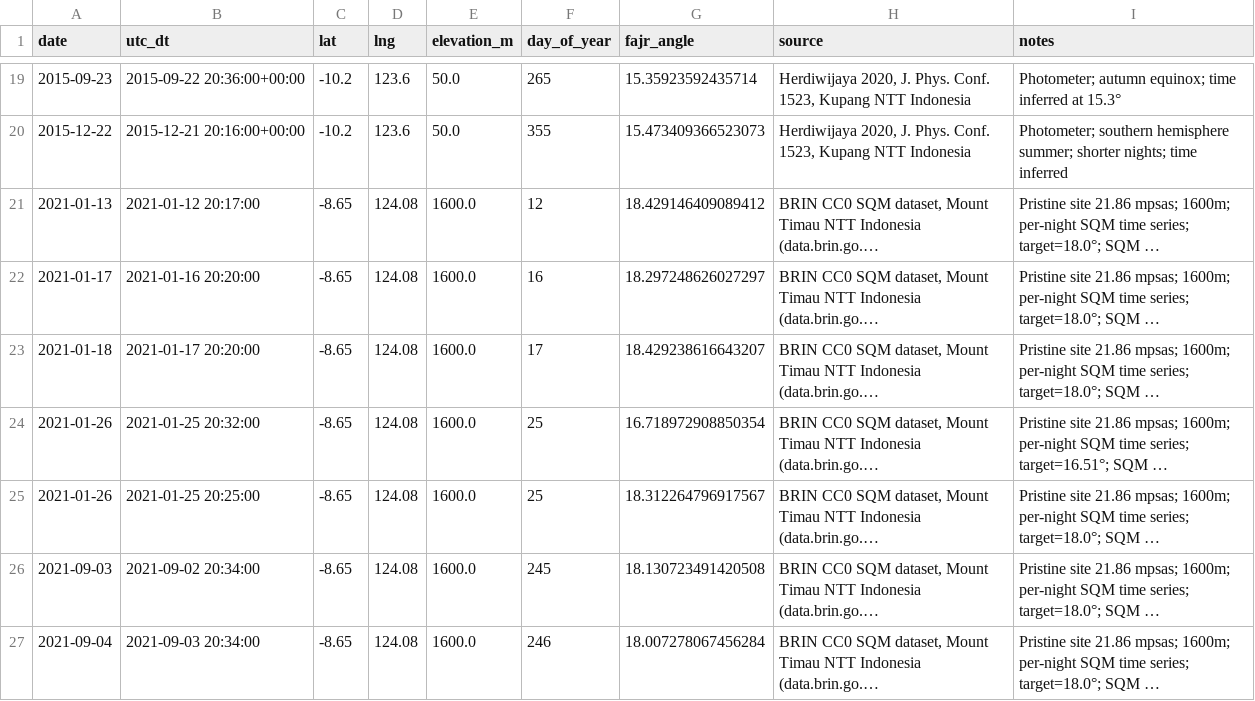
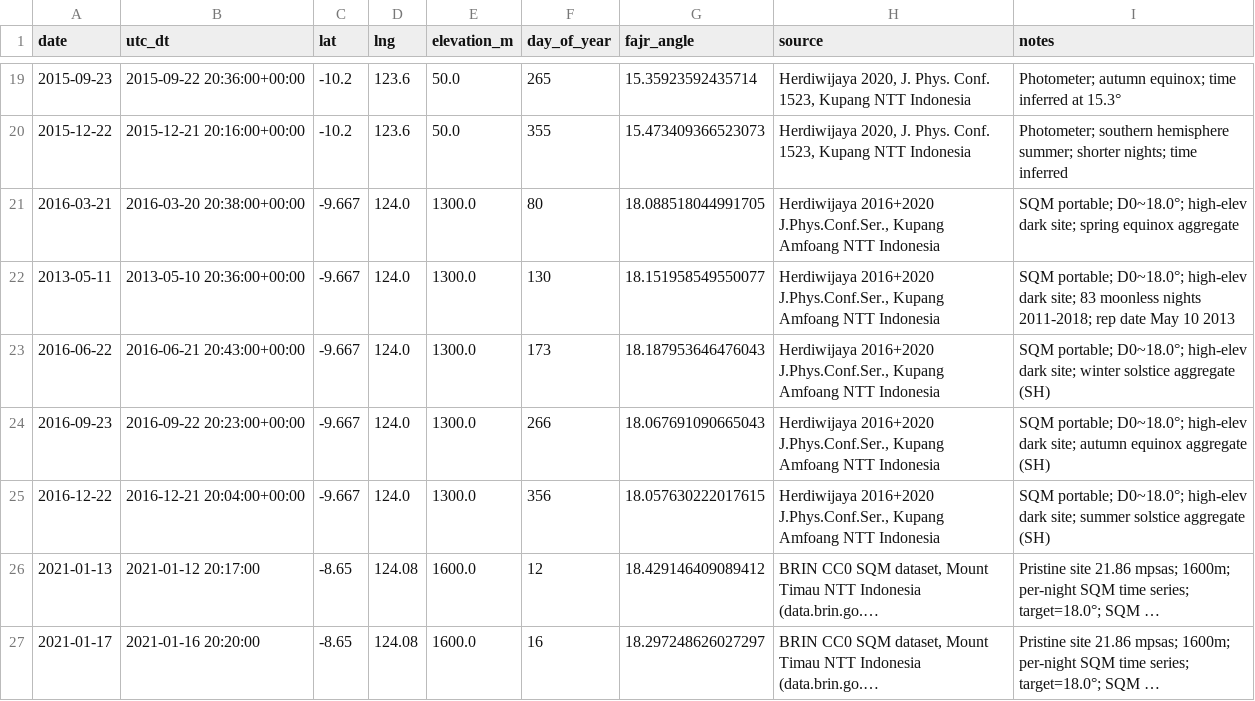
Before and after one commit to acamarata/pray-calc-ml, a CSV file: data/processed/fajr_angles.csv, drawn as a sheet; only a part is shown, gaps mark what is left out; the shorter side is filled out with more unchanged rows; long unchanged cells end in …; the diff names each change by its address in the sheet, - before the commit and + after, or states it on an @@ line.

Commit message:
Add Batch 11: Kupang Amfoang NTT Indonesia (5 Fajr records)
Herdiwijaya 2016 + 2020 (J.Phys.Conf.Ser.) — Amfoang/Kupang, East Nusa Tenggara
New site: 9.667°S, 124.0°E, 1300m high-elevation dark site.
D0=18.0° (pristine, 83 moonless night study 2011-2018).
4,532 Fajr / 82 Isha records across 113 locations.

```diff
--- a/data/processed/fajr_angles.csv
+++ b/data/processed/fajr_angles.csv
+row 21: 2016-03-21 | 2016-03-20 20:38:00+00:00 | -9.667 | 124.0 | 1300.0 | 80 | 18.088518044991705 | Herdiwijaya 2016+2020 J.Phys.Conf.Ser., Kupang Amfoang NTT Indonesia | SQM portable; D0~18.0°; high-elev dark site; spring equinox aggregate
+row 22: 2013-05-11 | 2013-05-10 20:36:00+00:00 | -9.667 | 124.0 | 1300.0 | 130 | 18.151958549550077 | Herdiwijaya 2016+2020 J.Phys.Conf.Ser., Kupang Amfoang NTT Indonesia | SQM portable; D0~18.0°; high-elev dark site; 83 moonless nights 2011-2018; rep date May 10 2013
+row 23: 2016-06-22 | 2016-06-21 20:43:00+00:00 | -9.667 | 124.0 | 1300.0 | 173 | 18.187953646476043 | Herdiwijaya 2016+2020 J.Phys.Conf.Ser., Kupang Amfoang NTT Indonesia | SQM portable; D0~18.0°; high-elev dark site; winter solstice aggregate (SH)
+row 24: 2016-09-23 | 2016-09-22 20:23:00+00:00 | -9.667 | 124.0 | 1300.0 | 266 | 18.067691090665043 | Herdiwijaya 2016+2020 J.Phys.Conf.Ser., Kupang Amfoang NTT Indonesia | SQM portable; D0~18.0°; high-elev dark site; autumn equinox aggregate (SH)
+row 25: 2016-12-22 | 2016-12-21 20:04:00+00:00 | -9.667 | 124.0 | 1300.0 | 356 | 18.057630222017615 | Herdiwijaya 2016+2020 J.Phys.Conf.Ser., Kupang Amfoang NTT Indonesia | SQM portable; D0~18.0°; high-elev dark site; summer solstice aggregate (SH)
```
Also changed, not shown: 1 other file.
